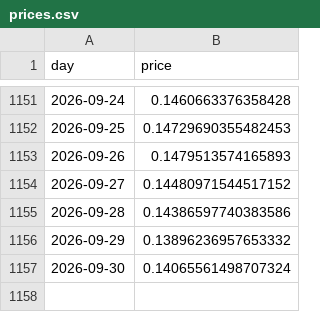
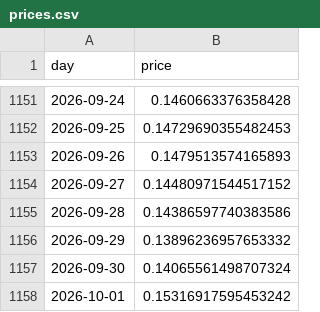
Before and after one commit to cianfru/pepecoin_terminal, a CSV file: prices.csv, drawn as a sheet; only a part is shown, gaps mark what is left out.

```diff
--- a/prices.csv
+++ b/prices.csv
@@ -1157 +1157,2 @@ day,price
 2026-09-30,0.14065561498707324
+2026-10-01,0.15316917595453242
```
Also changed, not shown: 22 other files.
